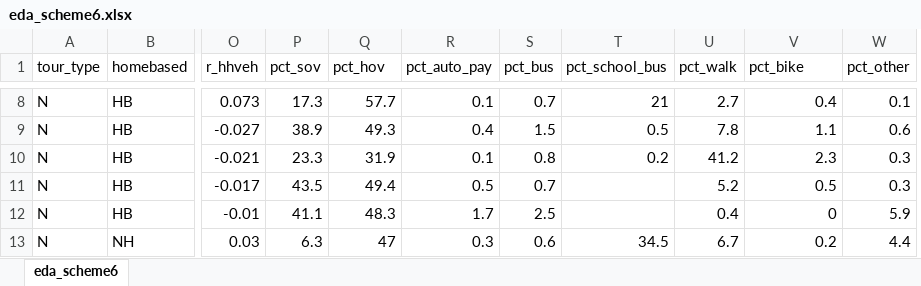
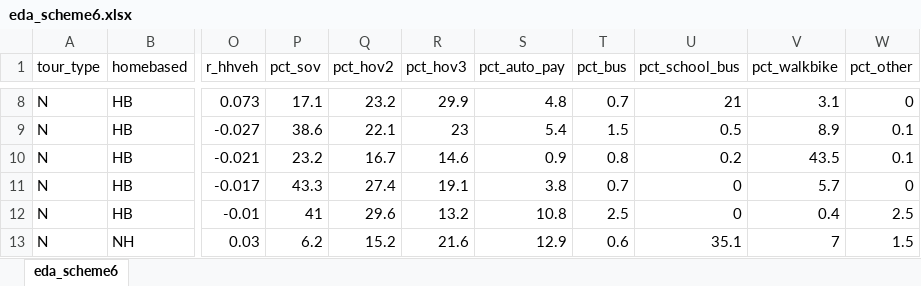
Before and after one commit to Triangle-Modeling-and-Analytics/TRMG2, an Excel workbook: docs/data/output/survey_processing/eda_scheme6.xlsx, sheet eda_scheme6, drawn as a sheet; only a part is shown, gaps mark what is left out; values as stored, in another font and other column widths than the file's, no borders; conditional formats not drawn; removed rows and columns are numbered as before the commit, all else as after; the diff covers the shown part only; the diff names each change by its address in the sheet, - before the commit and + after, or states it on an @@ line.

Commit message:
Replace mode_simple2 field with mode_final
This also slightly changes the modes. HOV is split into HOV2 and HOV3+.
Walk and bike are combined into walkbike. Other RMDs will need to be
updated due to these changes.

```diff
--- a/docs/data/output/survey_processing/eda_scheme6.xlsx (sheet eda_scheme6)
+++ b/docs/data/output/survey_processing/eda_scheme6.xlsx (sheet eda_scheme6)
+column R (pct_hov3), rows 8-13: 29.9 | 23 | 14.6 | 19.1 | 13.2 | 21.6
-column U (pct_walk), rows 8-13: 2.7 | 7.8 | 41.2 | 5.2 | 0.4 | 6.7
-Q1: pct_hov
+Q1: pct_hov2
-V1: pct_bike
+V1: pct_walkbike
-P8 (pct_sov): 17.3
+P8 (pct_sov): 17.1
-Q8 (pct_hov2): 57.7
+Q8 (pct_hov2): 23.2
-S8 (pct_auto_pay): 0.1
+S8 (pct_auto_pay): 4.8
-V8 (pct_walkbike): 0.4
+V8 (pct_walkbike): 3.1
-W8 (pct_other): 0.1
+W8 (pct_other): 0
-P9 (pct_sov): 38.9
+P9 (pct_sov): 38.6
-Q9 (pct_hov2): 49.3
+Q9 (pct_hov2): 22.1
-S9 (pct_auto_pay): 0.4
+S9 (pct_auto_pay): 5.4
-V9 (pct_walkbike): 1.1
+V9 (pct_walkbike): 8.9
-W9 (pct_other): 0.6
+W9 (pct_other): 0.1
-P10 (pct_sov): 23.3
+P10 (pct_sov): 23.2
-Q10 (pct_hov2): 31.9
+Q10 (pct_hov2): 16.7
-S10 (pct_auto_pay): 0.1
+S10 (pct_auto_pay): 0.9
-V10 (pct_walkbike): 2.3
+V10 (pct_walkbike): 43.5
-W10 (pct_other): 0.3
+W10 (pct_other): 0.1
-P11 (pct_sov): 43.5
+P11 (pct_sov): 43.3
-Q11 (pct_hov2): 49.4
+Q11 (pct_hov2): 27.4
-S11 (pct_auto_pay): 0.5
+S11 (pct_auto_pay): 3.8
-U11:U12 (pct_school_bus): (empty)
+U11:U12 (pct_school_bus): 0
-V11 (pct_walkbike): 0.5
+V11 (pct_walkbike): 5.7
-W11 (pct_other): 0.3
+W11 (pct_other): 0
-P12 (pct_sov): 41.1
+P12 (pct_sov): 41
-Q12 (pct_hov2): 48.3
+Q12 (pct_hov2): 29.6
-S12 (pct_auto_pay): 1.7
+S12 (pct_auto_pay): 10.8
-V12 (pct_walkbike): 0
+V12 (pct_walkbike): 0.4
-W12 (pct_other): 5.9
+W12 (pct_other): 2.5
-P13 (pct_sov): 6.3
+P13 (pct_sov): 6.2
-Q13 (pct_hov2): 47
+Q13 (pct_hov2): 15.2
-S13 (pct_auto_pay): 0.3
+S13 (pct_auto_pay): 12.9
-U13 (pct_school_bus): 34.5
+U13 (pct_school_bus): 35.1
-V13 (pct_walkbike): 0.2
+V13 (pct_walkbike): 7
-W13 (pct_other): 4.4
+W13 (pct_other): 1.5
```
Also changed, not shown: 44 edited cells elsewhere in this sheet, 6 other files.
